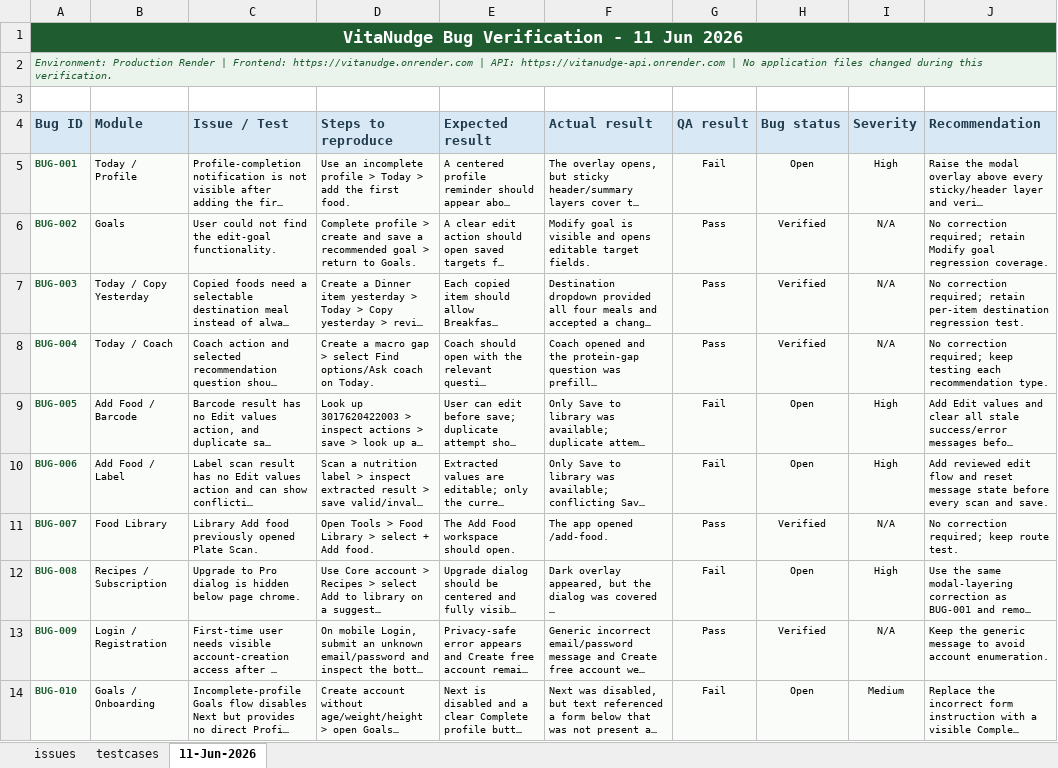
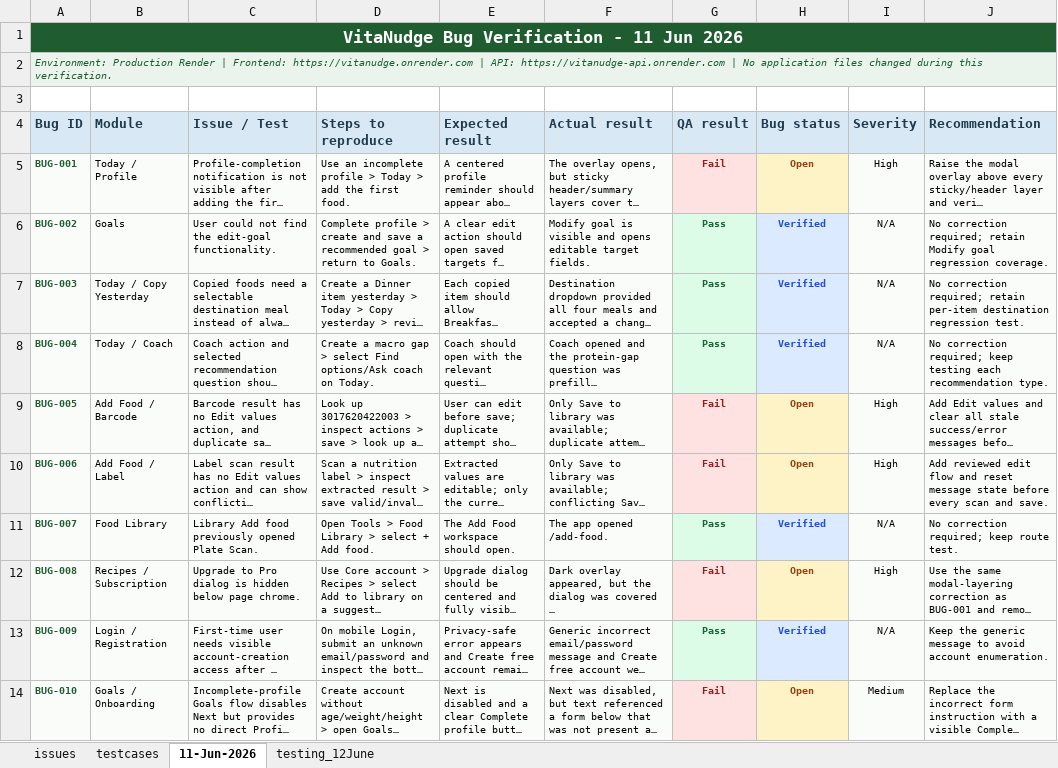
Before and after one commit to Garima-Saraf-AI/VitaNudge, an Excel workbook: documents/TestCase_VitaNudge_Updated-doc.xlsx, sheet 11-Jun-2026, drawn as a sheet; long unchanged cells end in …; values as stored, in another font and other column widths than the file's, no borders; conditional formats and table styles not drawn; the diff names each change by its address in the sheet, - before the commit and + after, or states it on an @@ line.

```diff
--- a/documents/TestCase_VitaNudge_Updated-doc.xlsx (sheet 11-Jun-2026)
+++ b/documents/TestCase_VitaNudge_Updated-doc.xlsx (sheet 11-Jun-2026)
+sheet tab: testing_12June
-G5:H14 bold: off
+G5:H14 bold: on
@@ G5 fill: #FAFCFA → #FEE2E2, text colour: black → #991B1B @@
@@ H5 fill: #FAFCFA → #FEF3C7, text colour: black → #92400E @@
@@ G6:G8 fill: #FAFCFA → #DCFCE7, text colour: black → #166534 @@
@@ H6:H8 fill: #FAFCFA → #DBEAFE, text colour: black → #1D4ED8 @@
@@ G9:G10 fill: #FAFCFA → #FEE2E2, text colour: black → #991B1B @@
@@ H9:H10 fill: #FAFCFA → #FEF3C7, text colour: black → #92400E @@
@@ G11 fill: #FAFCFA → #DCFCE7, text colour: black → #166534 @@
@@ H11 fill: #FAFCFA → #DBEAFE, text colour: black → #1D4ED8 @@
@@ G12 fill: #FAFCFA → #FEE2E2, text colour: black → #991B1B @@
@@ H12 fill: #FAFCFA → #FEF3C7, text colour: black → #92400E @@
@@ G13 fill: #FAFCFA → #DCFCE7, text colour: black → #166534 @@
@@ H13 fill: #FAFCFA → #DBEAFE, text colour: black → #1D4ED8 @@
@@ G14 fill: #FAFCFA → #FEE2E2, text colour: black → #991B1B @@
@@ H14 fill: #FAFCFA → #FEF3C7, text colour: black → #92400E @@
```
Also changed, not shown: sheet testcases, 39 other files.
